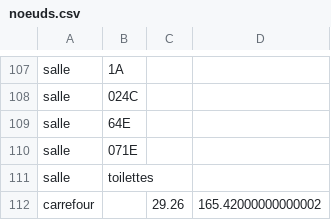
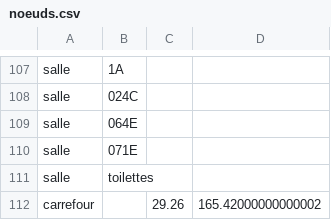
Before and after one commit to ErinLeb/FindYourWay, a CSV file: src/main/ressources/csv/haf/noeuds.csv, drawn as a sheet; only a part is shown, gaps mark what is left out.

Commit message:
Resolve "Effacer les liens entre les noeuds"

```diff
--- a/src/main/ressources/csv/haf/noeuds.csv
+++ b/src/main/ressources/csv/haf/noeuds.csv
@@ -108,3 +108,3 @@ salle;1A
 salle;024C
-salle;64E
+salle;064E
 salle;071E
```
Also changed, not shown: 7 other files.
